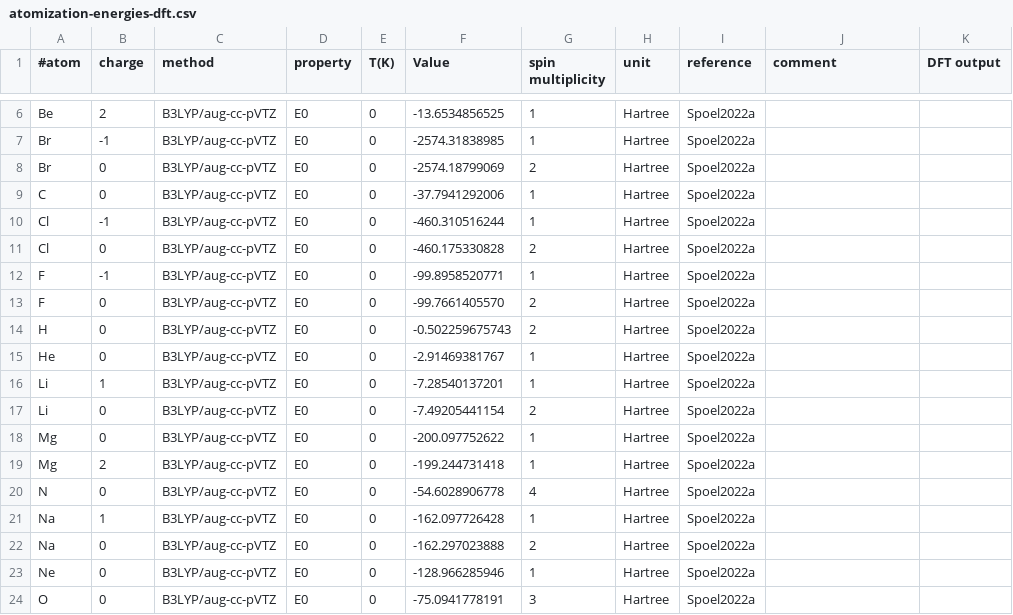
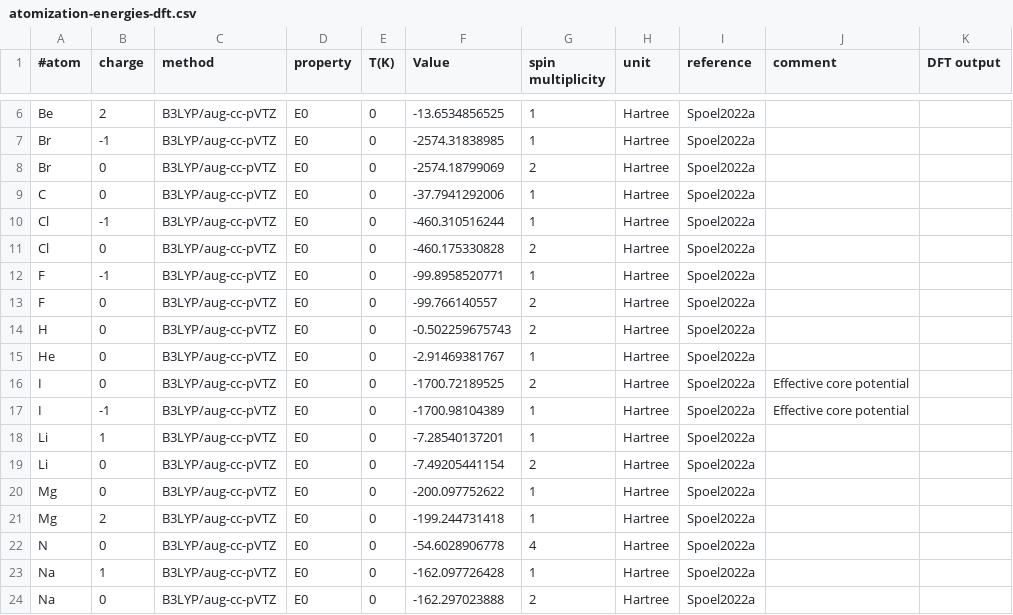
Before and after one commit to AlexandriaChemistry/ACT-utilities, a CSV file: share/atomization-energies-dft.csv, drawn as a sheet; only a part is shown, gaps mark what is left out; the shorter side is filled out with more unchanged rows.

Commit message:
Updated comments

```diff
--- a/share/atomization-energies-dft.csv
+++ b/share/atomization-energies-dft.csv
@@ -12,5 +12,7 @@ Cl|0|B3LYP/aug-cc-pVTZ|E0|0|-460.175330828|2|Hartree|Spoel2022a||
 F|-1|B3LYP/aug-cc-pVTZ|E0|0|-99.8958520771|1|Hartree|Spoel2022a||
-F|0|B3LYP/aug-cc-pVTZ|E0|0|-99.7661405570|2|Hartree|Spoel2022a||
+F|0|B3LYP/aug-cc-pVTZ|E0|0|-99.766140557|2|Hartree|Spoel2022a||
 H|0|B3LYP/aug-cc-pVTZ|E0|0|-0.502259675743|2|Hartree|Spoel2022a||
 He|0|B3LYP/aug-cc-pVTZ|E0|0|-2.91469381767|1|Hartree|Spoel2022a||
+I|0|B3LYP/aug-cc-pVTZ|E0|0|-1700.72189525|2|Hartree|Spoel2022a|Effective core potential|
+I|-1|B3LYP/aug-cc-pVTZ|E0|0|-1700.98104389|1|Hartree|Spoel2022a|Effective core potential|
 Li|1|B3LYP/aug-cc-pVTZ|E0|0|-7.28540137201|1|Hartree|Spoel2022a||
```
